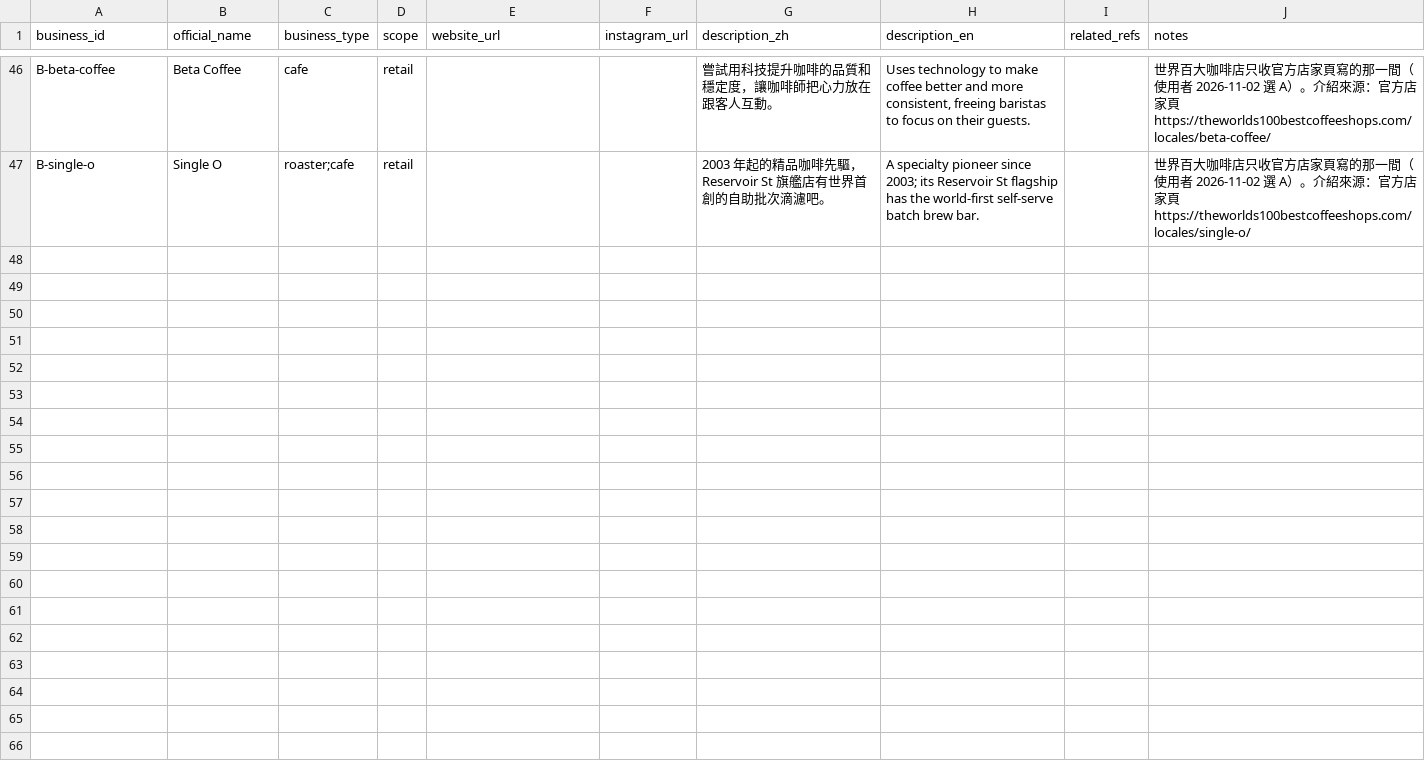
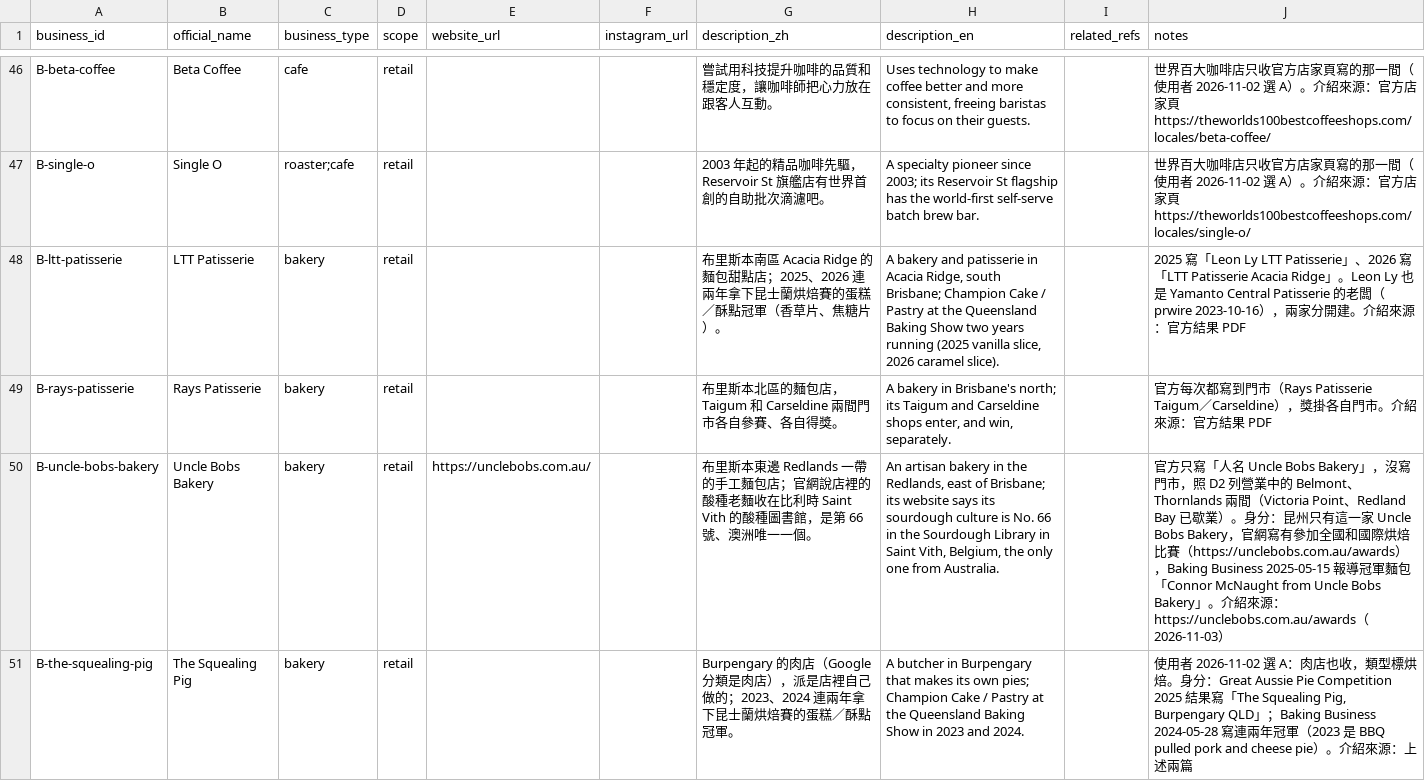
Before and after one commit to loveu8/loveu8.github.io, a CSV file: travel/australia/awards/businesses.csv, drawn as a sheet; only a part is shown, gaps mark what is left out; the diff covers the shown part only; the diff names each change by its address in the sheet, - before the commit and + after, or states it on an @@ line.

Commit message:
awards: Queensland Baking Show 2024-2026 data (94 awards, 7 brands, 12 stores)
Adds the QLDBS competition, three official PDFs as sources, and the D11 shortlist.
Egg Wash Bake Shop stays out (D9: name match only). New optional awards.csv column
class_places_awarded marks 1st places whose class had no 2nd (shown as 'also' per
user choice). data.js is not regenerated yet: the generator learns D11 next.

```diff
--- a/travel/australia/awards/businesses.csv
+++ b/travel/australia/awards/businesses.csv
+row 48: B-ltt-patisserie | LTT Patisserie | bakery | retail |  |  | 布里斯本南區 Acacia Ridge 的麵包甜點店；2025、2026 連兩年拿下昆士蘭烘焙賽的蛋糕／酥點冠軍（香草片、焦糖片）。 | A bakery and patisserie in Acacia Ridge, south Brisbane; Champion Cake / Pastry at the Queensland Baking Show two years running (2025 vanilla slice, 2026 caramel slice). |  | 2025 寫「Leon Ly LTT Patisserie」、2026 寫「LTT Patisserie Acacia Ridge」。Leon Ly 也是 Yamanto Central Patisserie 的老闆（prwire 2023-10-16），兩家分開建。介紹來源：官方結果 PDF
+row 49: B-rays-patisserie | Rays Patisserie | bakery | retail |  |  | 布里斯本北區的麵包店，Taigum 和 Carseldine 兩間門市各自參賽、各自得獎。 | A bakery in Brisbane's north; its Taigum and Carseldine shops enter, and win, separately. |  | 官方每次都寫到門市（Rays Patisserie Taigum／Carseldine），獎掛各自門市。介紹來源：官方結果 PDF
+row 50: B-uncle-bobs-bakery | Uncle Bobs Bakery | bakery | retail | https://unclebobs.com.au/ |  | 布里斯本東邊 Redlands 一帶的手工麵包店；官網說店裡的酸種老麵收在比利時 Saint Vith 的酸種圖書館，是第 66 號、澳洲唯一一個。 | An artisan bakery in the Redlands, east of Brisbane; its website says its sourdough culture is No. 66 in the Sourdough Library in Saint Vith, Belgium, the only one from Australia. |  | 官方只寫「人名 Uncle Bobs Bakery」，沒寫門市，照 D2 列營業中的 Belmont、Thornlands 兩間（Victoria Point、Redland Bay 已歇業）。身分：昆州只有這一家 Uncle Bobs Bakery，官網寫有參加全國和國際烘焙比賽（https://unclebobs.com.au/awards），Baking Business 2025-05-15 報導冠軍麵包「Connor McNaught from Uncle Bobs Bakery」。介紹來源：https://unclebobs.com.au/awards（2026-11-03）
+row 51: B-the-squealing-pig | The Squealing Pig | bakery | retail |  |  | Burpengary 的肉店（Google 分類是肉店），派是店裡自己做的；2023、2024 連兩年拿下昆士蘭烘焙賽的蛋糕／酥點冠軍。 | A butcher in Burpengary that makes its own pies; Champion Cake / Pastry at the Queensland Baking Show in 2023 and 2024. |  | 使用者 2026-11-02 選 A：肉店也收，類型標烘焙。身分：Great Aussie Pie Competition 2025 結果寫「The Squealing Pig, Burpengary QLD」；Baking Business 2024-05-28 寫連兩年冠軍（2023 是 BBQ pulled pork and cheese pie）。介紹來源：上述兩篇
```
Also changed, not shown: 3 added rows and 6 edited cells elsewhere in this file, travel/australia/awards/competitions.csv, travel/australia/awards/locations.csv, 9 other files.
